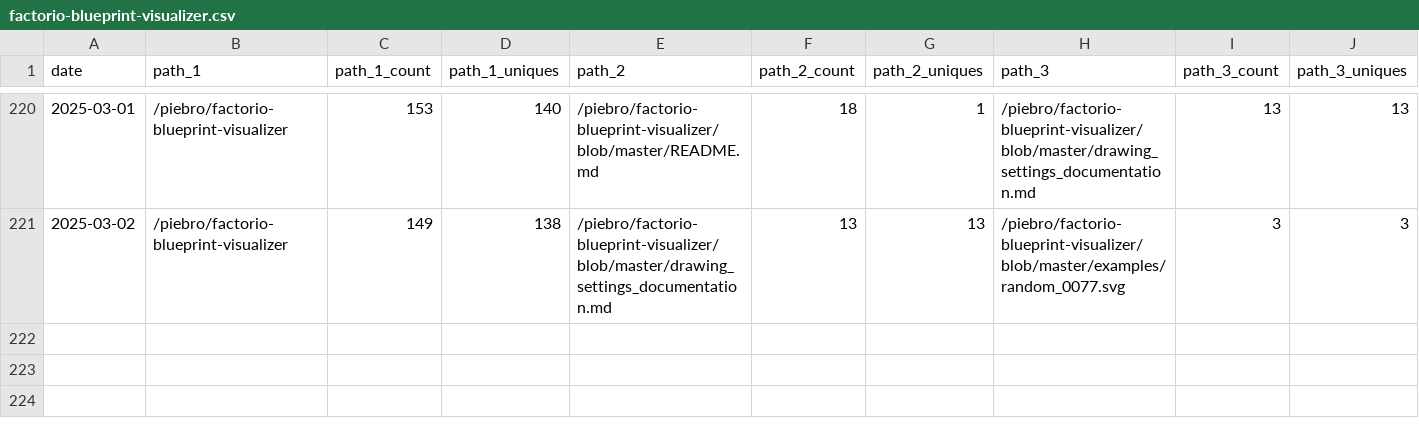
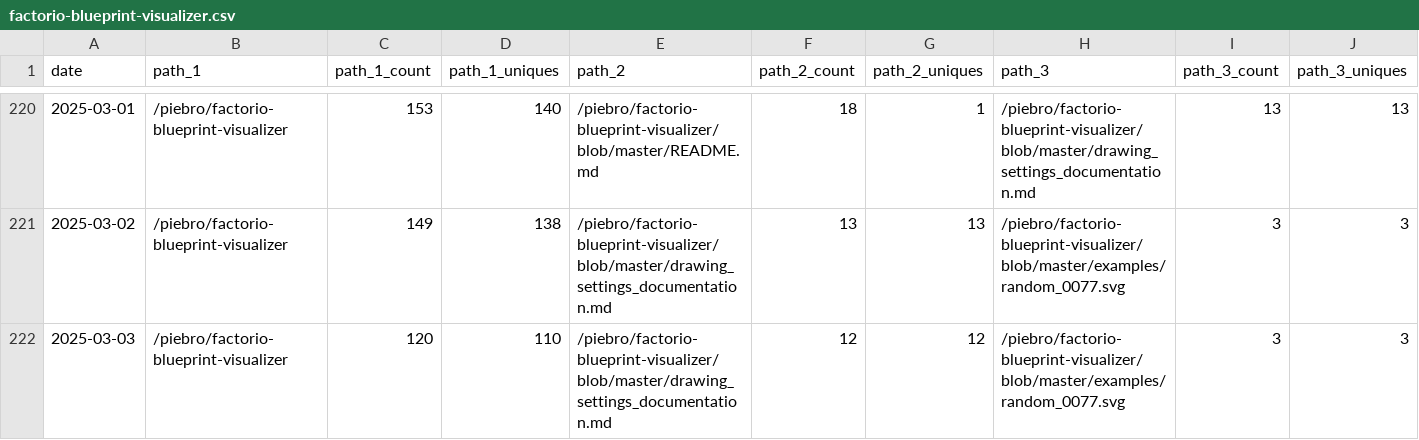
Before and after one commit to piebro/github-repo-traffic-stats, a CSV file: data/github_paths/factorio-blueprint-visualizer.csv, drawn as a sheet; only a part is shown, gaps mark what is left out; rows hold the shown columns only; the diff names each change by its address in the sheet, - before the commit and + after, or states it on an @@ line.

Commit message:
data update

```diff
--- a/data/github_paths/factorio-blueprint-visualizer.csv
+++ b/data/github_paths/factorio-blueprint-visualizer.csv
+row 222: 2025-03-03 | /piebro/factorio-blueprint-visualizer | 120 | 110 | /piebro/factorio-blueprint-visualizer/blob/master/drawing_settings_documentation.md | 12 | 12 | /piebro/factorio-blueprint-visualizer/blob/master/examples/random_0077.svg | 3 | 3
```
Also changed, not shown: data/github_paths/deutsche-bahn-data.csv, data/github_paths/plotting-maps.csv, 43 other files.
